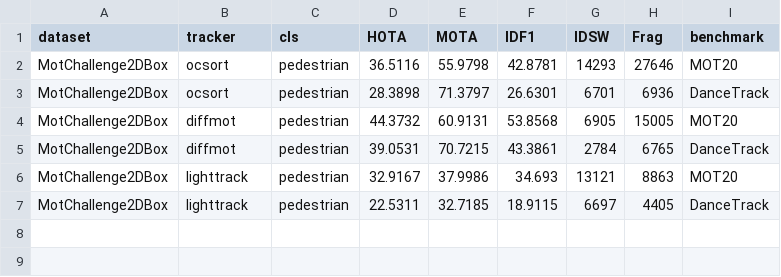
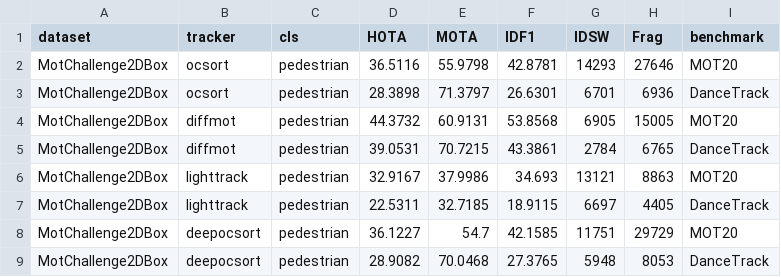
Before and after one commit to feb027/hibah-riset, a CSV file: experiments/s2_tracker/eval_results.csv, drawn as a sheet; the diff names each change by its address in the sheet, - before the commit and + after, or states it on an @@ line.

```diff
--- a/experiments/s2_tracker/eval_results.csv
+++ b/experiments/s2_tracker/eval_results.csv
+row 8: MotChallenge2DBox | deepocsort | pedestrian | 36.1227 | 54.7 | 42.1585 | 11751 | 29729 | MOT20
+row 9: MotChallenge2DBox | deepocsort | pedestrian | 28.9082 | 70.0468 | 27.3765 | 5948 | 8053 | DanceTrack
```
Also changed, not shown: experiments/s3_counting/counting_metrics.csv, 34 other files.
